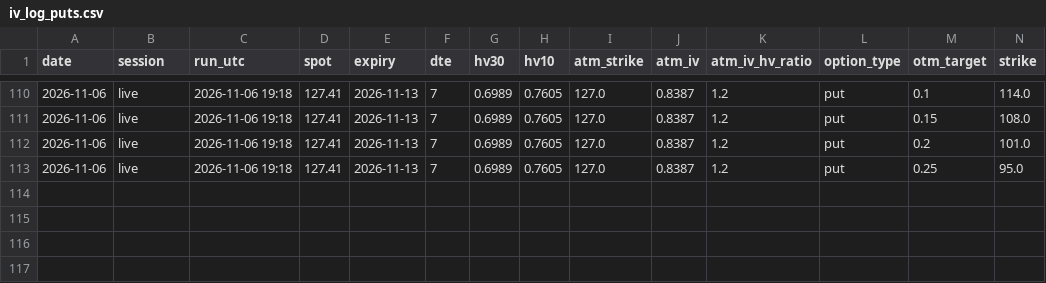
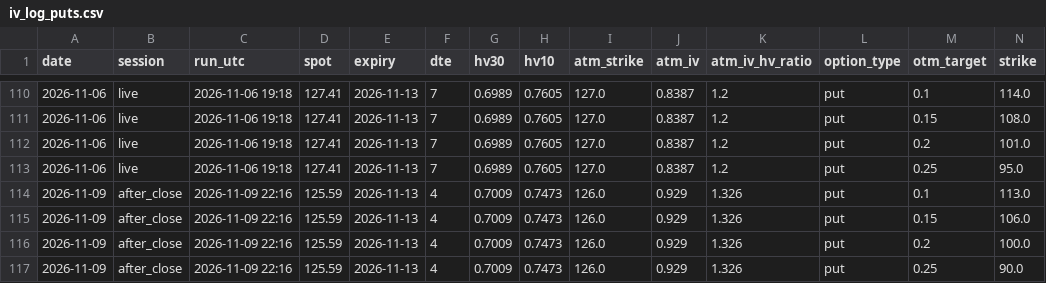
Before and after one commit to pintuwang/HMM-BTC, a CSV file: data/iv_log_puts.csv, drawn as a sheet; only a part is shown, gaps mark what is left out; rows hold the shown columns only; the diff names each change by its address in the sheet, - before the commit and + after, or states it on an @@ line.

```diff
--- a/data/iv_log_puts.csv
+++ b/data/iv_log_puts.csv
+row 114: 2026-11-09 | after_close | 2026-11-09 22:16 | 125.59 | 2026-11-13 | 4 | 0.7009 | 0.7473 | 126.0 | 0.929 | 1.326 | put | 0.1 | 113.0
+row 115: 2026-11-09 | after_close | 2026-11-09 22:16 | 125.59 | 2026-11-13 | 4 | 0.7009 | 0.7473 | 126.0 | 0.929 | 1.326 | put | 0.15 | 106.0
+row 116: 2026-11-09 | after_close | 2026-11-09 22:16 | 125.59 | 2026-11-13 | 4 | 0.7009 | 0.7473 | 126.0 | 0.929 | 1.326 | put | 0.2 | 100.0
+row 117: 2026-11-09 | after_close | 2026-11-09 22:16 | 125.59 | 2026-11-13 | 4 | 0.7009 | 0.7473 | 126.0 | 0.929 | 1.326 | put | 0.25 | 90.0
```
Also changed, not shown: data/iv_log_calls.csv, 1 other file.
